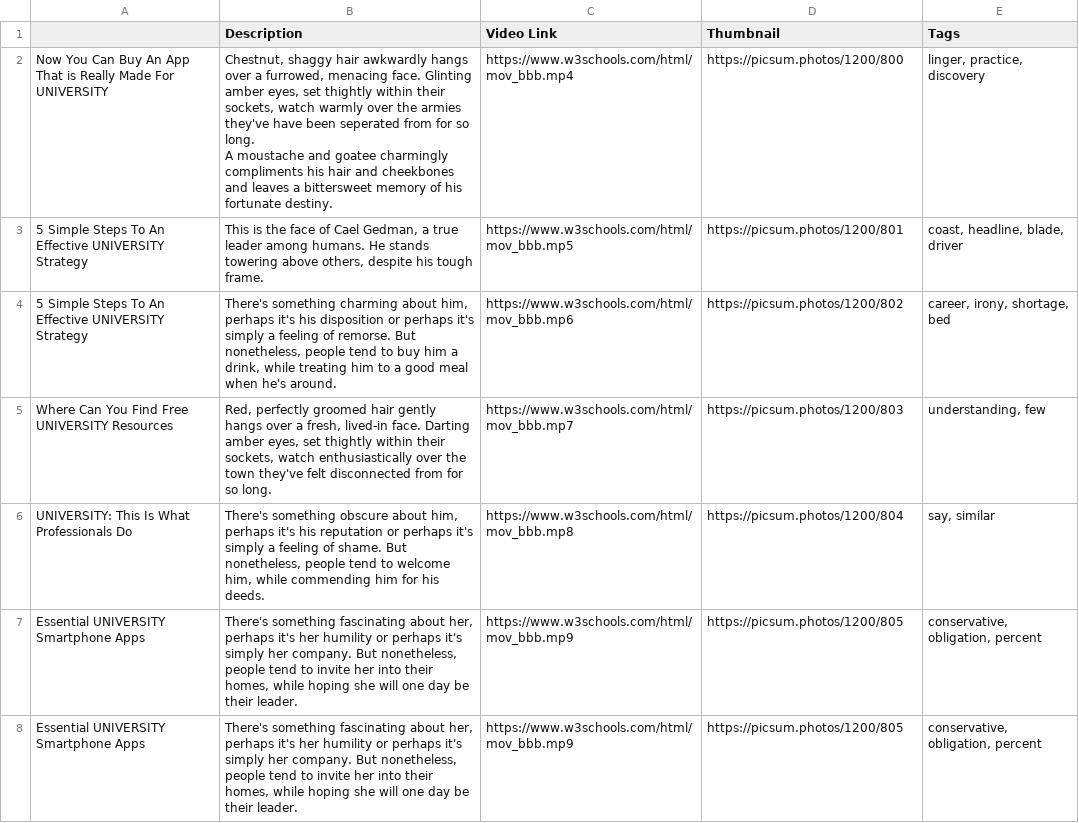
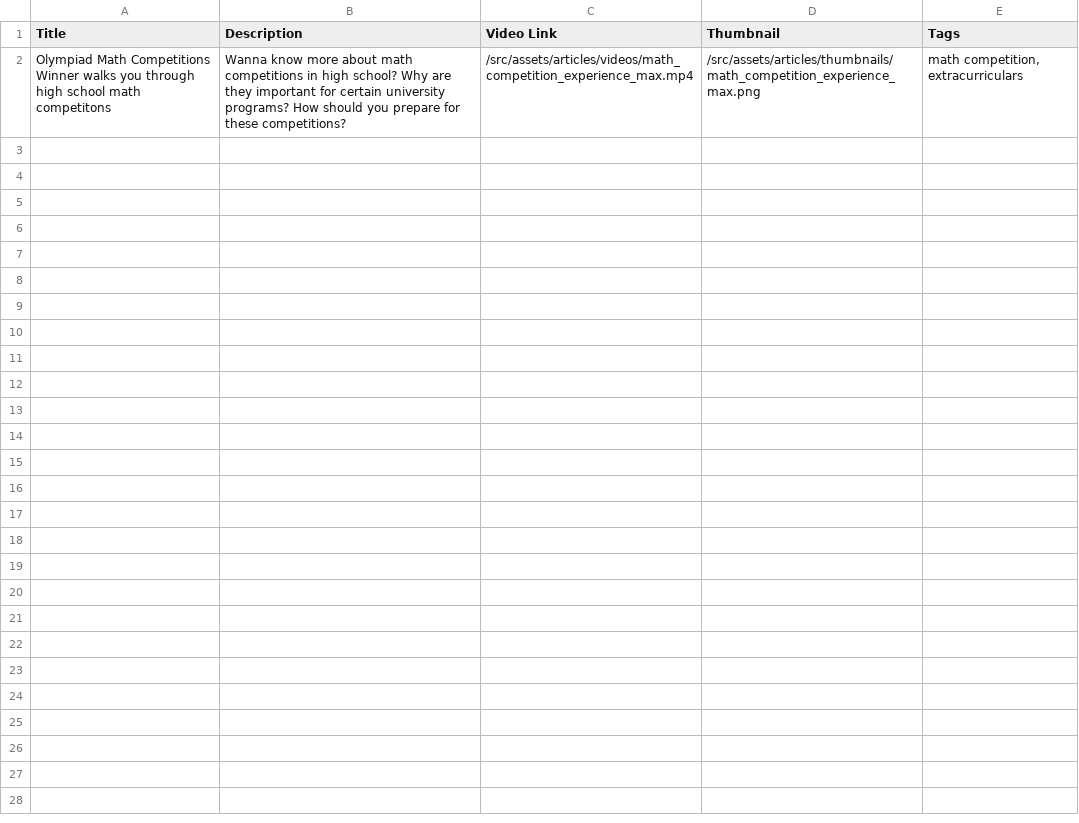
Before and after one commit to PlanningU/PlanningU, a CSV file: src/assets/articles/video_metadata.csv, drawn as a sheet.

```diff
--- a/src/assets/articles/video_metadata.csv
+++ b/src/assets/articles/video_metadata.csv
@@ -1,19 +1,2 @@
- ,Description,Video Link ,Thumbnail,Tags
-Now You Can Buy An App That is Really Made For UNIVERSITY,"Chestnut, shaggy hair awkwardly hangs over a furrowed, menacing face. Glinting amber eyes, set thightly within their sockets, watch warmly over the armies they've have been seperated from for so long.
-A moustache and goatee charmingly compliments his hair and cheekbones and leaves a bittersweet memory of his fortunate destiny.",https://www.w3schools.com/html/mov_bbb.mp4,https://picsum.photos/1200/800,"linger, practice, discovery"
-5 Simple Steps To An Effective UNIVERSITY Strategy,"This is the face of Cael Gedman, a true leader among humans. He stands towering above others, despite his tough frame.
-",https://www.w3schools.com/html/mov_bbb.mp5,https://picsum.photos/1200/801,"coast, headline, blade, driver"
-5 Simple Steps To An Effective UNIVERSITY Strategy,"There's something charming about him, perhaps it's his disposition or perhaps it's simply a feeling of remorse. But nonetheless, people tend to buy him a drink, while treating him to a good meal when he's around.
-",https://www.w3schools.com/html/mov_bbb.mp6,https://picsum.photos/1200/802,"career, irony, shortage, bed
-"
-"Where Can You Find Free UNIVERSITY Resources
-","Red, perfectly groomed hair gently hangs over a fresh, lived-in face. Darting amber eyes, set thightly within their sockets, watch enthusiastically over the town they've felt disconnected from for so long.
-",https://www.w3schools.com/html/mov_bbb.mp7,https://picsum.photos/1200/803,"understanding, few"
-"UNIVERSITY: This Is What Professionals Do
-","There's something obscure about him, perhaps it's his reputation or perhaps it's simply a feeling of shame. But nonetheless, people tend to welcome him, while commending him for his deeds.",https://www.w3schools.com/html/mov_bbb.mp8,https://picsum.photos/1200/804,"say, similar"
-"Essential UNIVERSITY Smartphone Apps
-","There's something fascinating about her, perhaps it's her humility or perhaps it's simply her company. But nonetheless, people tend to invite her into their homes, while hoping she will one day be their leader.
-",https://www.w3schools.com/html/mov_bbb.mp9,https://picsum.photos/1200/805,"conservative, obligation, percent"
-"Essential UNIVERSITY Smartphone Apps
-","There's something fascinating about her, perhaps it's her humility or perhaps it's simply her company. But nonetheless, people tend to invite her into their homes, while hoping she will one day be their leader.
-",https://www.w3schools.com/html/mov_bbb.mp9,https://picsum.photos/1200/805,"conservative, obligation, percent"
+ Title,Description,Video Link ,Thumbnail,Tags
+Olympiad Math Competitions Winner walks you through high school math competitons,Wanna know more about math competitions in high school? Why are they important for certain university programs? How should you prepare for these competitions?,/src/assets/articles/videos/math_competition_experience_max.mp4,/src/assets/articles/thumbnails/math_competition_experience_max.png,"math competition, extracurriculars"
```
Also changed, not shown: 11 other files.
